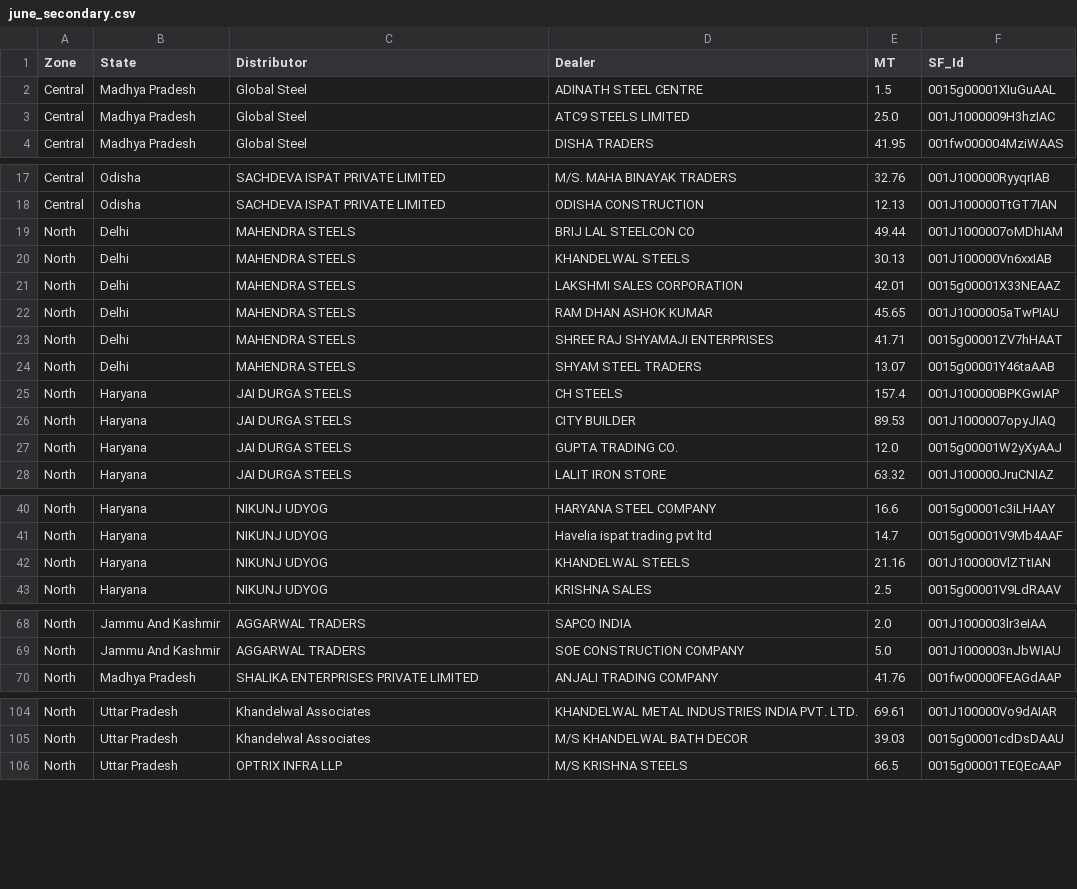
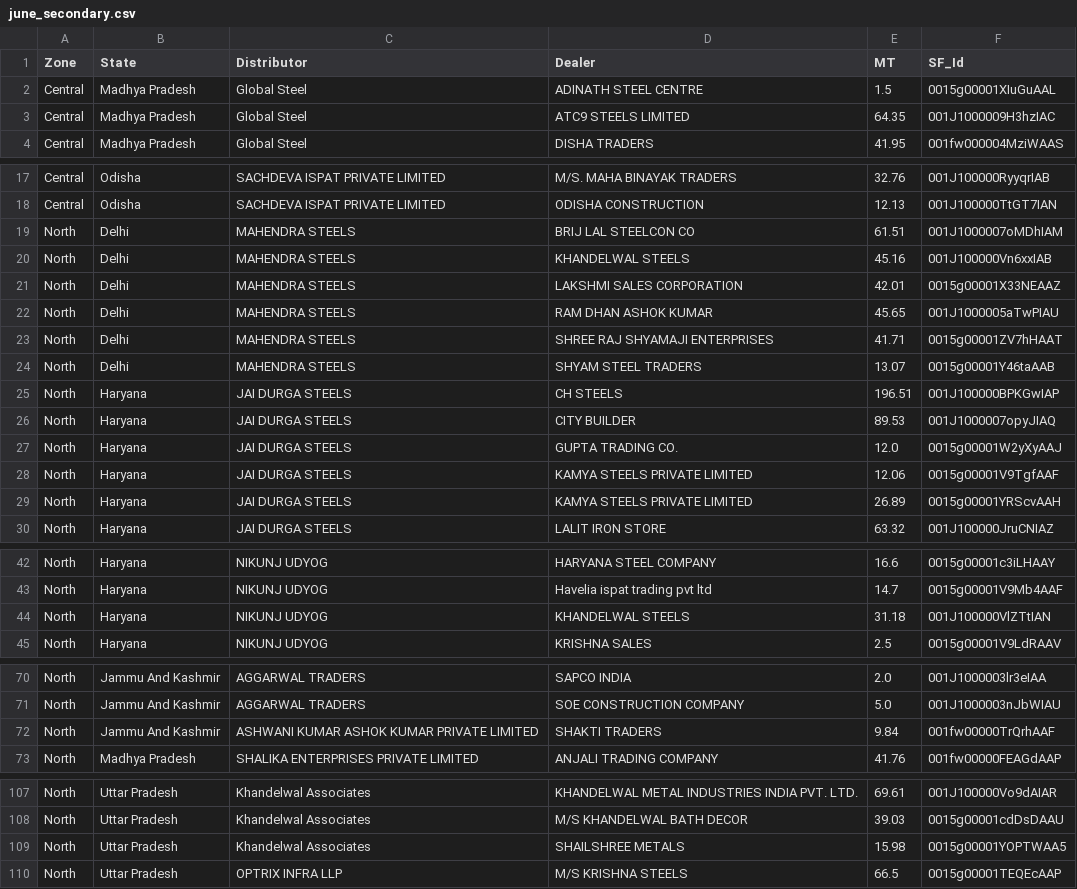
Before and after one commit to PB-TMT-ai/Q1-Scheme--East, a CSV file: data/north_central/june_secondary.csv, drawn as a sheet; only a part is shown, gaps mark what is left out; the diff covers the shown part only.

Commit message:
Update June data (as on 13th June): East + N&C

```diff
--- a/data/north_central/june_secondary.csv
+++ b/data/north_central/june_secondary.csv
@@ -2,3 +2,3 @@ Zone,State,Distributor,Dealer,MT,SF_Id
 Central,Madhya Pradesh,Global Steel,ADINATH STEEL CENTRE,1.5,0015g00001XIuGuAAL
-Central,Madhya Pradesh,Global Steel,ATC9 STEELS LIMITED,25.0,001J1000009H3hzIAC
+Central,Madhya Pradesh,Global Steel,ATC9 STEELS LIMITED,64.35,001J1000009H3hzIAC
 Central,Madhya Pradesh,Global Steel,DISHA TRADERS,41.95,001fw000004MziWAAS
@@ -18,4 +18,4 @@ Central,Odisha,SACHDEVA ISPAT PRIVATE LIMITED,M/S. MAHA BINAYAK TRADERS,32.76,00
 Central,Odisha,SACHDEVA ISPAT PRIVATE LIMITED,ODISHA CONSTRUCTION,12.13,001J100000TtGT7IAN
-North,Delhi,MAHENDRA STEELS,BRIJ LAL STEELCON CO,49.44,001J1000007oMDhIAM
-North,Delhi,MAHENDRA STEELS,KHANDELWAL  STEELS,30.13,001J100000Vn6xxIAB
+North,Delhi,MAHENDRA STEELS,BRIJ LAL STEELCON CO,61.51,001J1000007oMDhIAM
+North,Delhi,MAHENDRA STEELS,KHANDELWAL  STEELS,45.16,001J100000Vn6xxIAB
 North,Delhi,MAHENDRA STEELS,LAKSHMI SALES CORPORATION,42.01,0015g00001X33NEAAZ
@@ -24,5 +24,7 @@ North,Delhi,MAHENDRA STEELS,SHREE RAJ SHYAMAJI ENTERPRISES,41.71,0015g00001ZV7hH
 North,Delhi,MAHENDRA STEELS,SHYAM STEEL TRADERS,13.07,0015g00001Y46taAAB
-North,Haryana,JAI DURGA STEELS,CH STEELS,157.4,001J100000BPKGwIAP
+North,Haryana,JAI DURGA STEELS,CH STEELS,196.51,001J100000BPKGwIAP
 North,Haryana,JAI DURGA STEELS,CITY BUILDER,89.53,001J1000007opyJIAQ
 North,Haryana,JAI DURGA STEELS,GUPTA TRADING CO.,12.0,0015g00001W2yXyAAJ
+North,Haryana,JAI DURGA STEELS,KAMYA STEELS PRIVATE LIMITED,12.06,0015g00001V9TgfAAF
+North,Haryana,JAI DURGA STEELS,KAMYA STEELS PRIVATE LIMITED,26.89,0015g00001YRScvAAH
 North,Haryana,JAI DURGA STEELS,LALIT IRON STORE,63.32,001J100000JruCNIAZ
@@ -41,3 +43,3 @@ North,Haryana,NIKUNJ UDYOG,HARYANA STEEL COMPANY,16.6,0015g00001c3iLHAAY
 North,Haryana,NIKUNJ UDYOG,Havelia ispat trading pvt ltd,14.7,0015g00001V9Mb4AAF
-North,Haryana,NIKUNJ UDYOG,KHANDELWAL STEELS,21.16,001J100000VlZTtIAN
+North,Haryana,NIKUNJ UDYOG,KHANDELWAL STEELS,31.18,001J100000VlZTtIAN
 North,Haryana,NIKUNJ UDYOG,KRISHNA SALES,2.5,0015g00001V9LdRAAV
@@ -69,2 +71,3 @@ North,Jammu And Kashmir,AGGARWAL TRADERS,SAPCO INDIA,2.0,001J1000003lr3eIAA
 North,Jammu And Kashmir,AGGARWAL TRADERS,SOE CONSTRUCTION COMPANY,5.0,001J1000003nJbWIAU
+North,Jammu And Kashmir,ASHWANI KUMAR ASHOK KUMAR PRIVATE LIMITED,SHAKTI TRADERS,9.84,001fw00000TrQrhAAF
 North,Madhya Pradesh,SHALIKA ENTERPRISES PRIVATE LIMITED,ANJALI TRADING COMPANY,41.76,001fw00000FEAGdAAP
@@ -105,2 +108,3 @@ North,Uttar Pradesh,Khandelwal Associates,KHANDELWAL METAL INDUSTRIES INDIA PVT.
 North,Uttar Pradesh,Khandelwal Associates,M/S KHANDELWAL BATH DECOR,39.03,0015g00001cdDsDAAU
+North,Uttar Pradesh,Khandelwal Associates,SHAILSHREE METALS,15.98,0015g00001YOPTWAA5
 North,Uttar Pradesh,OPTRIX INFRA LLP,M/S KRISHNA STEELS,66.5,0015g00001TEQEcAAP
```
Also changed, not shown: 2 edited cells elsewhere in this file, data/east/june_secondary.csv.
